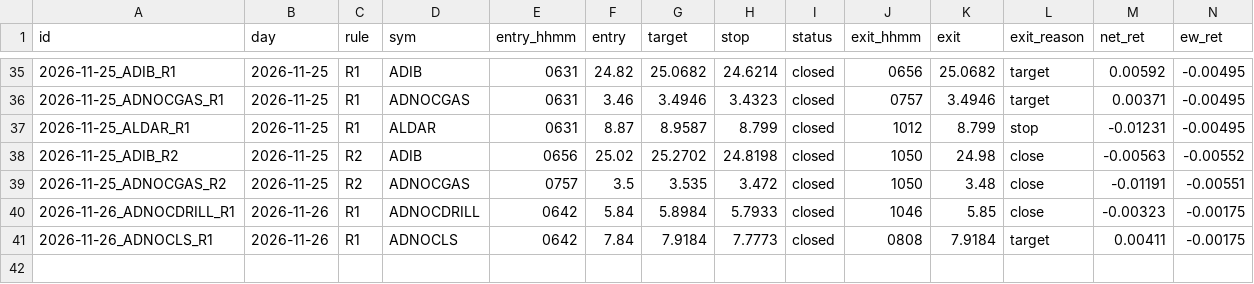
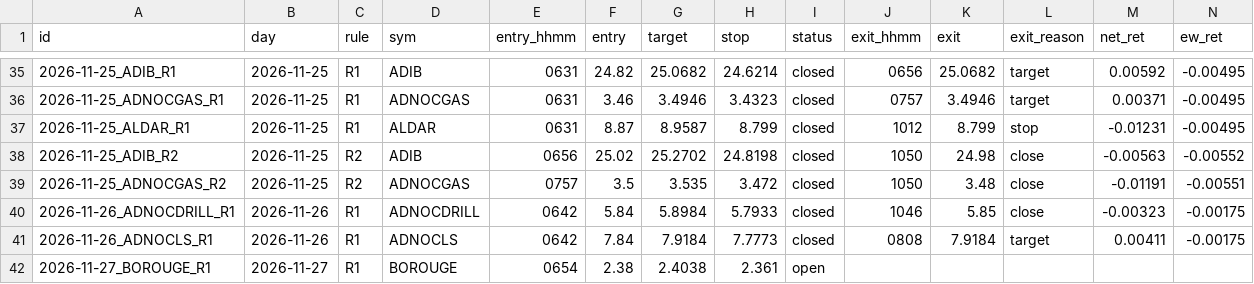
Before and after one commit to wlefywlefy-coder/adx-collector, a CSV file: forward/signals.csv, drawn as a sheet; only a part is shown, gaps mark what is left out; rows hold the shown columns only; the diff names each change by its address in the sheet, - before the commit and + after, or states it on an @@ line.

```diff
--- a/forward/signals.csv
+++ b/forward/signals.csv
+row 42: 2026-11-27_BOROUGE_R1 | 2026-11-27 | R1 | BOROUGE | 0654 | 2.38 | 2.4038 | 2.361 | open
```
Also changed, not shown: 3 other files.
